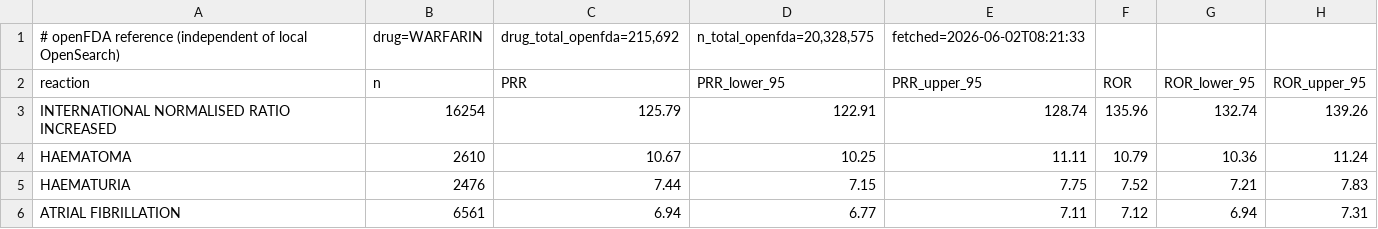
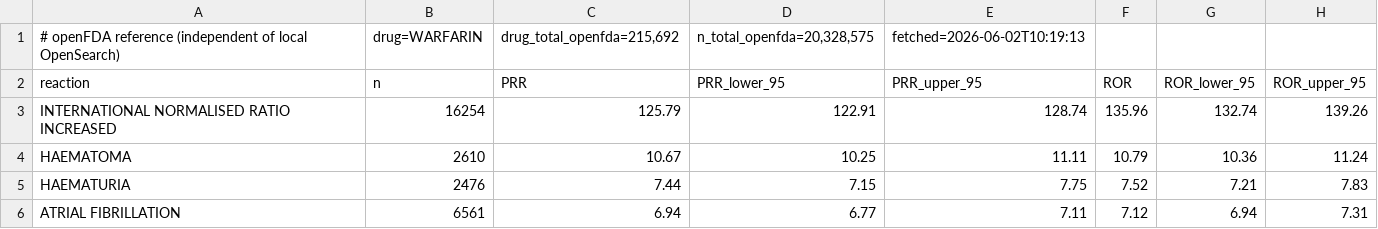
Before and after one commit to al-Zamakhshari/drug-safety-signal-agent, a CSV file: scripts/benchmark_warfarin_reference.csv, drawn as a sheet; only a part is shown.

```diff
--- a/scripts/benchmark_warfarin_reference.csv
+++ b/scripts/benchmark_warfarin_reference.csv
@@ -1,2 +1,2 @@
-# openFDA reference (independent of local OpenSearch),drug=WARFARIN,"drug_total_openfda=215,692","n_total_openfda=20,328,575",fetched=2026-06-02T08:21:33
+# openFDA reference (independent of local OpenSearch),drug=WARFARIN,"drug_total_openfda=215,692","n_total_openfda=20,328,575",fetched=2026-06-02T10:19:13
 reaction,n,PRR,PRR_lower_95,PRR_upper_95,ROR,ROR_lower_95,ROR_upper_95
```
Also changed, not shown: scripts/benchmark_semaglutide_comparison.csv, scripts/benchmark_semaglutide_ours.csv, 8 other files.
